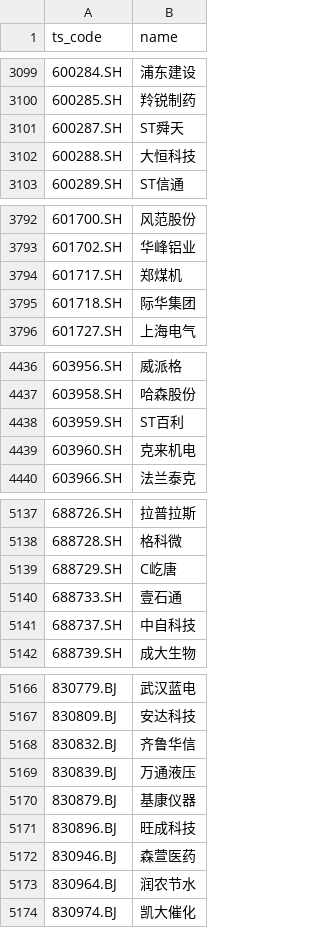
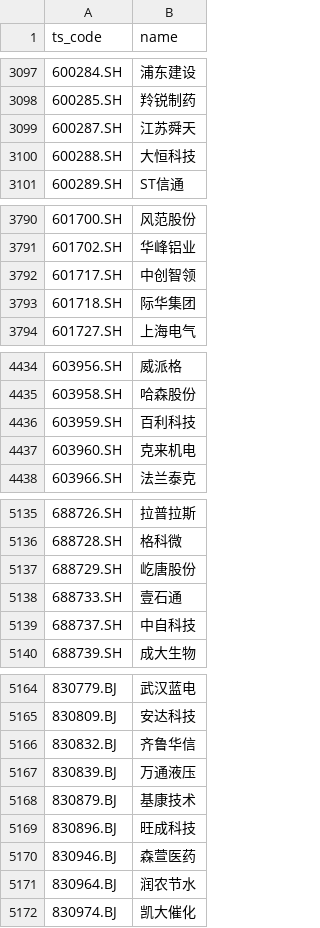
Before and after one commit to llf159/lianghua, a CSV file: cache/stock_list.csv (was tools/data/stock_list.csv), drawn as a sheet; only a part is shown, gaps mark what is left out; the diff covers the shown part only.

```diff
--- a/tools/data/stock_list.csv
+++ b/cache/stock_list.csv
@@ -3100,3 +3098,3 @@ ts_code,name
 600285.SH,羚锐制药
-600287.SH,ST舜天
+600287.SH,江苏舜天
 600288.SH,大恒科技
@@ -3793,3 +3791,3 @@ ts_code,name
 601702.SH,华峰铝业
-601717.SH,郑煤机
+601717.SH,中创智领
 601718.SH,际华集团
@@ -4437,3 +4435,3 @@ ts_code,name
 603958.SH,哈森股份
-603959.SH,ST百利
+603959.SH,百利科技
 603960.SH,克来机电
@@ -5138,3 +5136,3 @@ ts_code,name
 688728.SH,格科微
-688729.SH,C屹唐
+688729.SH,屹唐股份
 688733.SH,壹石通
@@ -5169,3 +5167,3 @@ ts_code,name
 830839.BJ,万通液压
-830879.BJ,基康仪器
+830879.BJ,基康技术
 830896.BJ,旺成科技
```
Also changed, not shown: 1 added row, 3 removed rows and 1 edited cell elsewhere in this file, 14 other files.
